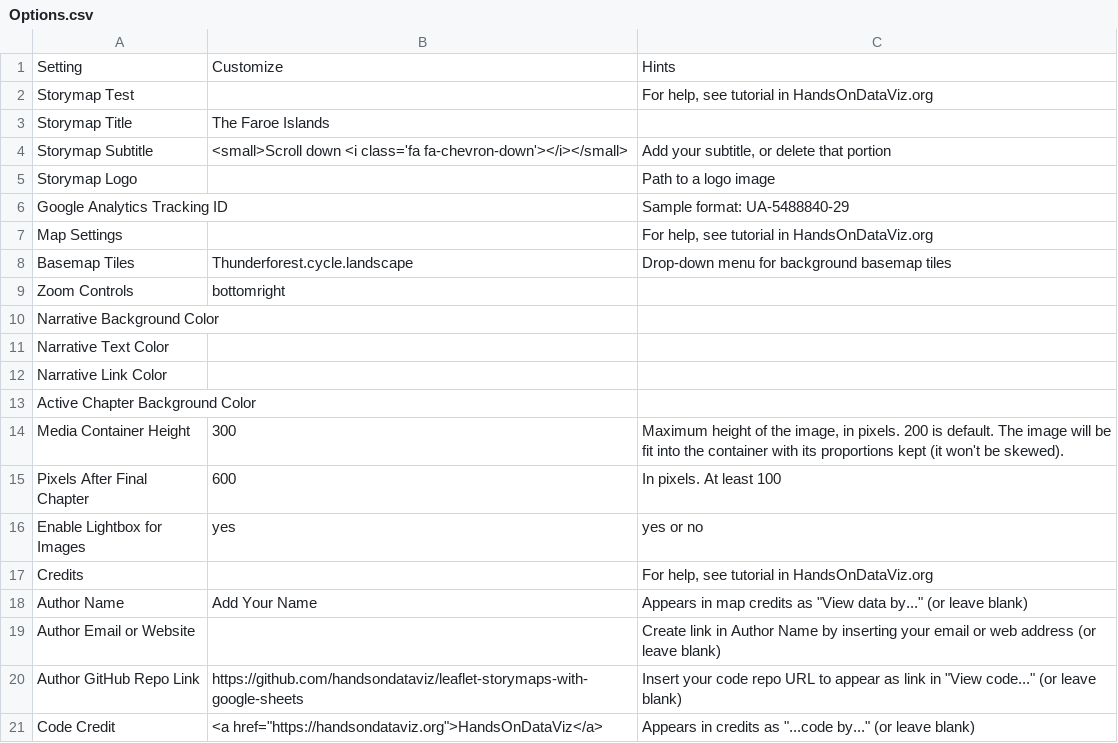
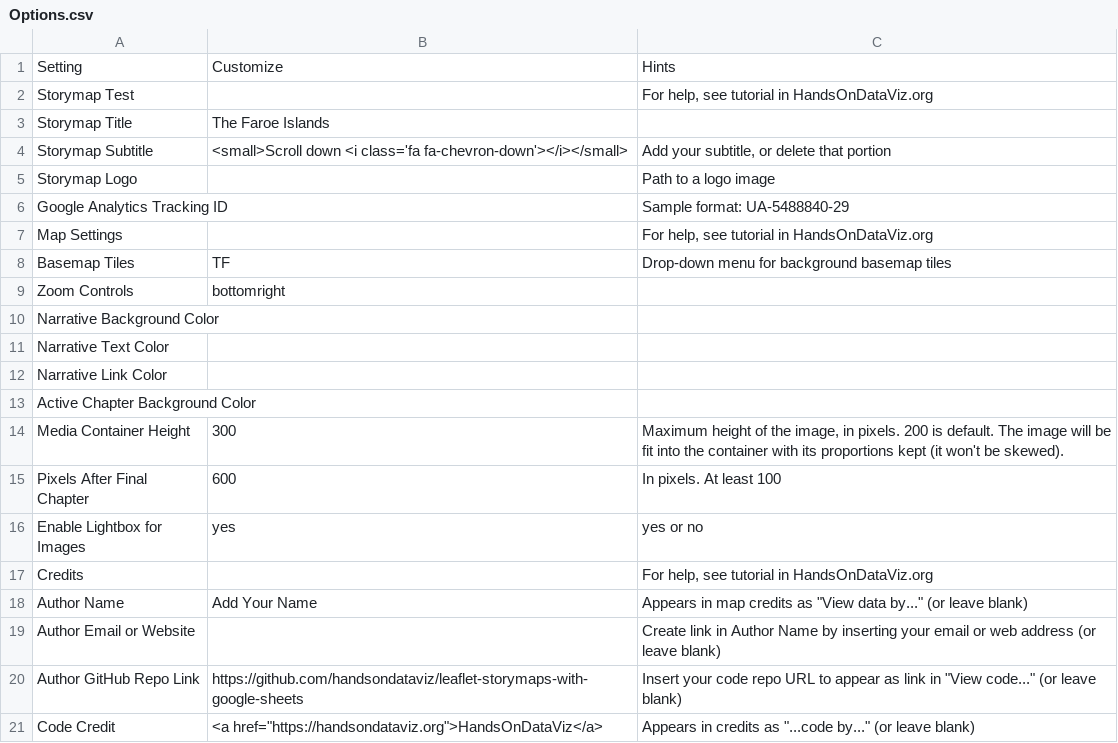
Before and after one commit to Dalbinator/Dalbinator.github.io, a CSV file: csv/Options.csv, drawn as a sheet.

```diff
--- a/csv/Options.csv
+++ b/csv/Options.csv
@@ -7,3 +7,3 @@ Google Analytics Tracking ID,,Sample format: UA-5488840-29
 Map Settings,,"For help, see tutorial in HandsOnDataViz.org"
-Basemap Tiles,Thunderforest.cycle.landscape,Drop-down menu for background basemap tiles
+Basemap Tiles,TF,Drop-down menu for background basemap tiles
 Zoom Controls,bottomright,
```
Also changed, not shown: 1 other file.
